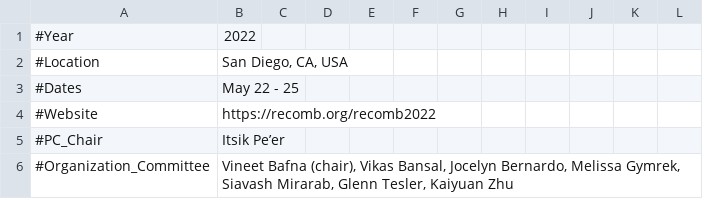
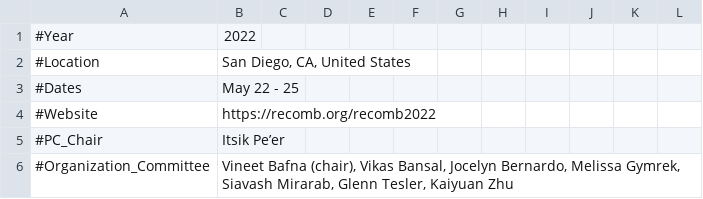
Before and after one commit to recomb-conference/proceedings, a TSV file: tsv/recomb2022.tsv, drawn as a sheet; only a part is shown.

```diff
--- a/tsv/recomb2022.tsv
+++ b/tsv/recomb2022.tsv
@@ -1,3 +1,3 @@
 #Year	2022										
-#Location	San Diego, CA, USA										
+#Location	San Diego, CA, United States										
 #Dates	May 22 - 25										
```
Also changed, not shown: tsv/recomb2019.tsv, tsv/recomb2024.tsv.
